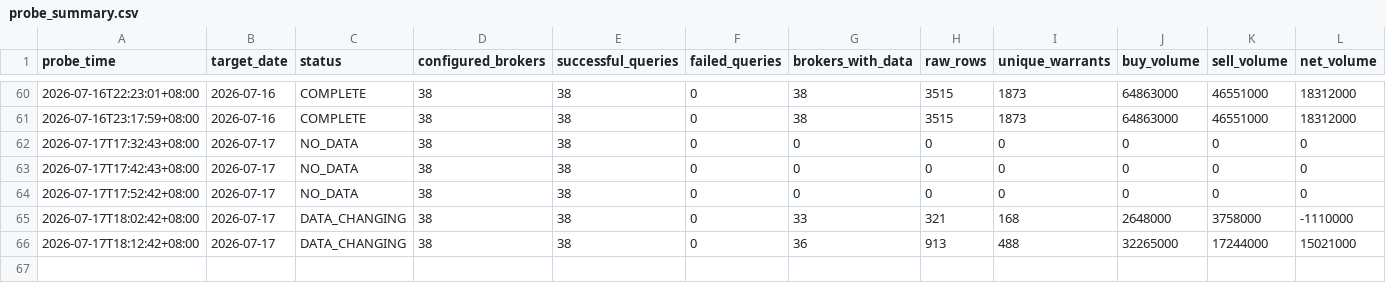
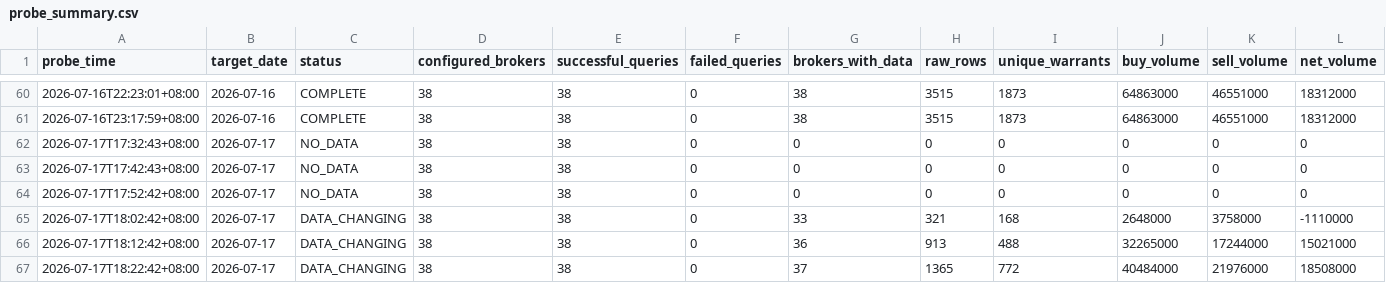
Before and after one commit to M1229012/warrants, a CSV file: data/finmind_probe/probe_summary.csv, drawn as a sheet; only a part is shown, gaps mark what is left out; rows hold the shown columns only; the diff names each change by its address in the sheet, - before the commit and + after, or states it on an @@ line.

```diff
--- a/data/finmind_probe/probe_summary.csv
+++ b/data/finmind_probe/probe_summary.csv
+row 67: 2026-07-17T18:22:42+08:00 | 2026-07-17 | DATA_CHANGING | 38 | 38 | 0 | 37 | 1365 | 772 | 40484000 | 21976000 | 18508000
```
Also changed, not shown: 2 other files.
